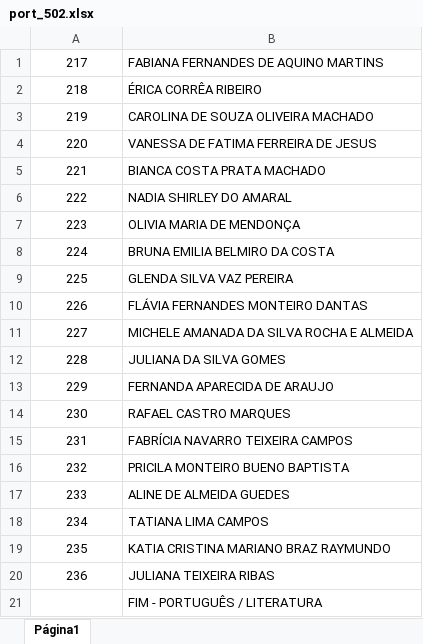
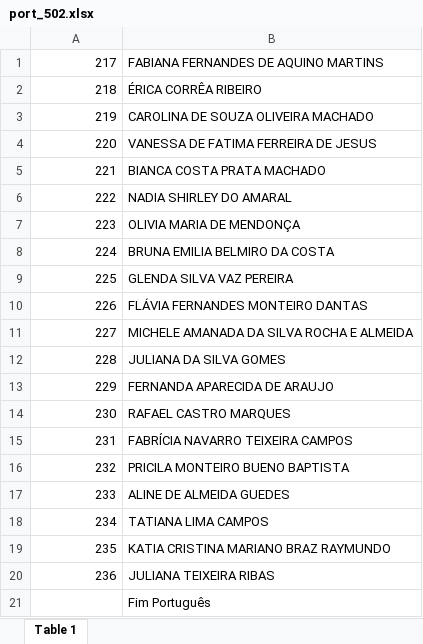
Before and after one commit to Saraingridsousa/ChamadorDeSenhas, an Excel workbook: port_502.xlsx, sheet Table 1, drawn as a sheet; values as stored, in another font and other column widths than the file's, no borders; charts and pictures not drawn; the diff names each change by its address in the sheet, - before the commit and + after, or states it on an @@ line.

```diff
--- a/port_502.xlsx (sheet Table 1)
+++ b/port_502.xlsx (sheet Table 1)
-sheet tab: Página1
+sheet tab: Table 1
-A1:A20 alignment: center
+A1:A20 alignment: right
-B21: FIM - PORTUGUÊS / LITERATURA
+B21: Fim Português
```
Also changed, not shown: charts or pictures, arte_502.xlsx, bio.xlsx, 9 other files.
